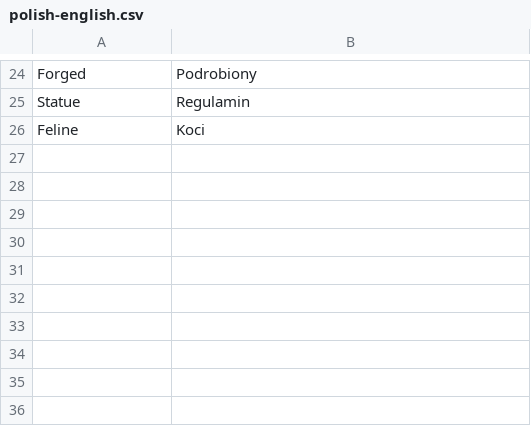
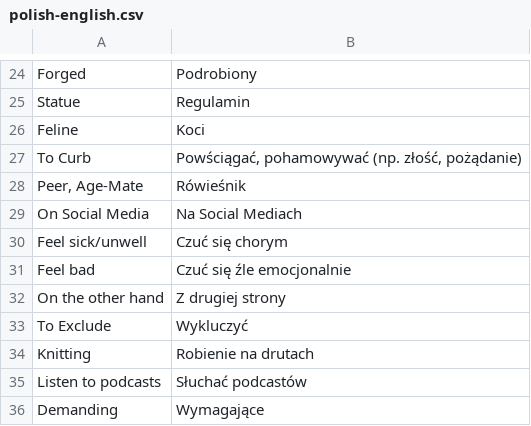
Before and after one commit to cezarysanecki/anki-cards, a CSV file: polish-english.csv, drawn as a sheet; only a part is shown, gaps mark what is left out.

Commit message:
Update polish-english.csv

```diff
--- a/polish-english.csv
+++ b/polish-english.csv
@@ -26 +26,11 @@ Statue|Regulamin
 Feline|Koci
+To Curb|Powściągać, pohamowywać (np. złość, pożądanie)
+Peer, Age-Mate|Rówieśnik
+On Social Media|Na Social Mediach
+Feel sick/unwell|Czuć się chorym
+Feel bad|Czuć się źle emocjonalnie
+On the other hand|Z drugiej strony
+To Exclude|Wykluczyć
+Knitting|Robienie na drutach
+Listen to podcasts|Słuchać podcastów
+Demanding|Wymagające
```
